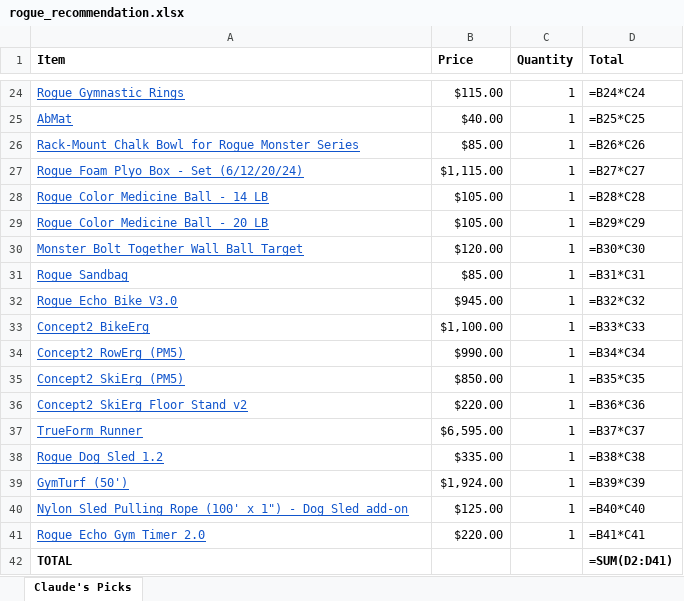
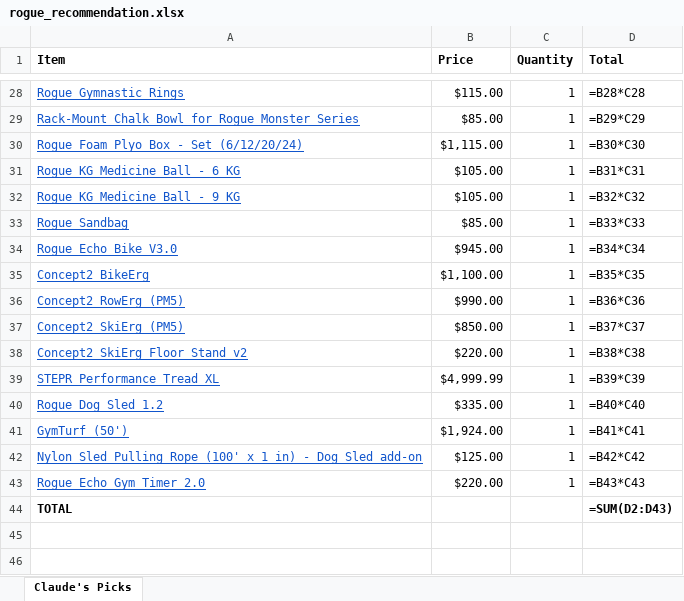
Before and after one commit to evanspill/coach, an Excel workbook: rogue_recommendation.xlsx, sheet Claude's Picks, drawn as a sheet; only a part is shown, gaps mark what is left out; values as stored, in another font and other column widths than the file's, no borders; formulas without a stored value are shown as written; removed rows and columns are numbered as before the commit, all else as after; the diff covers the shown part only; the diff names each change by its address in the sheet, - before the commit and + after, or states it on an @@ line.

```diff
--- a/rogue_recommendation.xlsx (sheet Claude's Picks)
+++ b/rogue_recommendation.xlsx (sheet Claude's Picks)
-D28 (Total): =B24*C24
+D28 (Total): =B28*C28
-row 25: AbMat | $40.00 | 1 | =B25*C25
-D29 (Total): =B26*C26
+D29 (Total): =B29*C29
-D30 (Total): =B27*C27
+D30 (Total): =B30*C30
-A31 (Item): Rogue Color Medicine Ball - 14 LB
+A31 (Item): Rogue KG Medicine Ball - 6 KG
-D31 (Total): =B28*C28
+D31 (Total): =B31*C31
-A32 (Item): Rogue Color Medicine Ball - 20 LB
+A32 (Item): Rogue KG Medicine Ball - 9 KG
-D32 (Total): =B29*C29
+D32 (Total): =B32*C32
-row 30: Monster Bolt Together Wall Ball Target | $120.00 | 1 | =B30*C30
-D33 (Total): =B31*C31
+D33 (Total): =B33*C33
-D34 (Total): =B32*C32
+D34 (Total): =B34*C34
-D35 (Total): =B33*C33
+D35 (Total): =B35*C35
-D36 (Total): =B34*C34
+D36 (Total): =B36*C36
-D37 (Total): =B35*C35
+D37 (Total): =B37*C37
-D38 (Total): =B36*C36
+D38 (Total): =B38*C38
-row 37: TrueForm Runner | $6,595.00 | 1 | =B37*C37
+row 39: STEPR Performance Tread XL | $4,999.99 | 1 | =B39*C39
-D40 (Total): =B38*C38
+D40 (Total): =B40*C40
-D41 (Total): =B39*C39
+D41 (Total): =B41*C41
-A42 (Item): …(100' x 1") - Dog…
+A42 (Item): …(100' x 1 in) - Dog…
-D42 (Total): =B40*C40
+D42 (Total): =B42*C42
-D43 (Total): =B41*C41
+D43 (Total): =B43*C43
-D44 (Total): =SUM(D2:D41)
+D44 (Total): =SUM(D2:D43)
```
Also changed, not shown: 5 added rows, 1 removed row and 27 edited cells elsewhere in this sheet.
